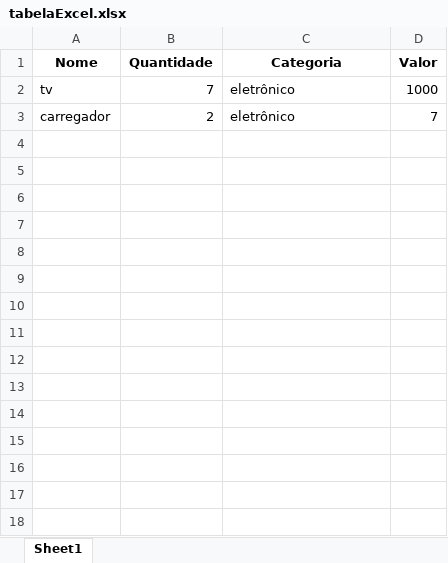
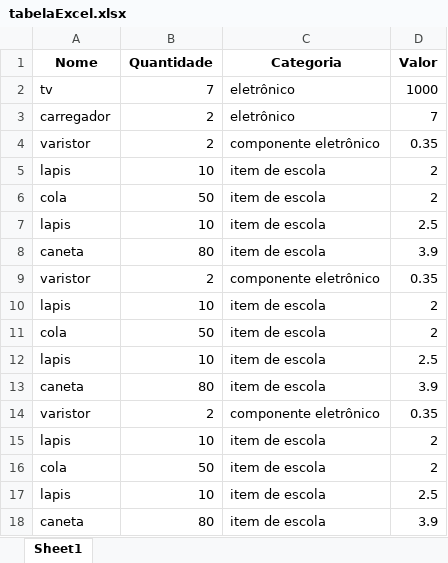
Before and after one commit to otavioAugustoRodrigues/TrabalhoFinal, an Excel workbook: tabelaExcel.xlsx, sheet Sheet1, drawn as a sheet; values as stored, in another font and other column widths than the file's, no borders; the diff names each change by its address in the sheet, - before the commit and + after, or states it on an @@ line.

```diff
--- a/tabelaExcel.xlsx (sheet Sheet1)
+++ b/tabelaExcel.xlsx (sheet Sheet1)
+row 4: varistor | 2 | componente eletrônico | 0.35
+row 5: lapis | 10 | item de escola | 2
+row 6: cola | 50 | item de escola | 2
+row 7: lapis | 10 | item de escola | 2.5
+row 8: caneta | 80 | item de escola | 3.9
+row 9: varistor | 2 | componente eletrônico | 0.35
+row 10: lapis | 10 | item de escola | 2
+row 11: cola | 50 | item de escola | 2
+row 12: lapis | 10 | item de escola | 2.5
+row 13: caneta | 80 | item de escola | 3.9
+row 14: varistor | 2 | componente eletrônico | 0.35
+row 15: lapis | 10 | item de escola | 2
+row 16: cola | 50 | item de escola | 2
+row 17: lapis | 10 | item de escola | 2.5
+row 18: caneta | 80 | item de escola | 3.9
```
Also changed, not shown: 3 other files.
